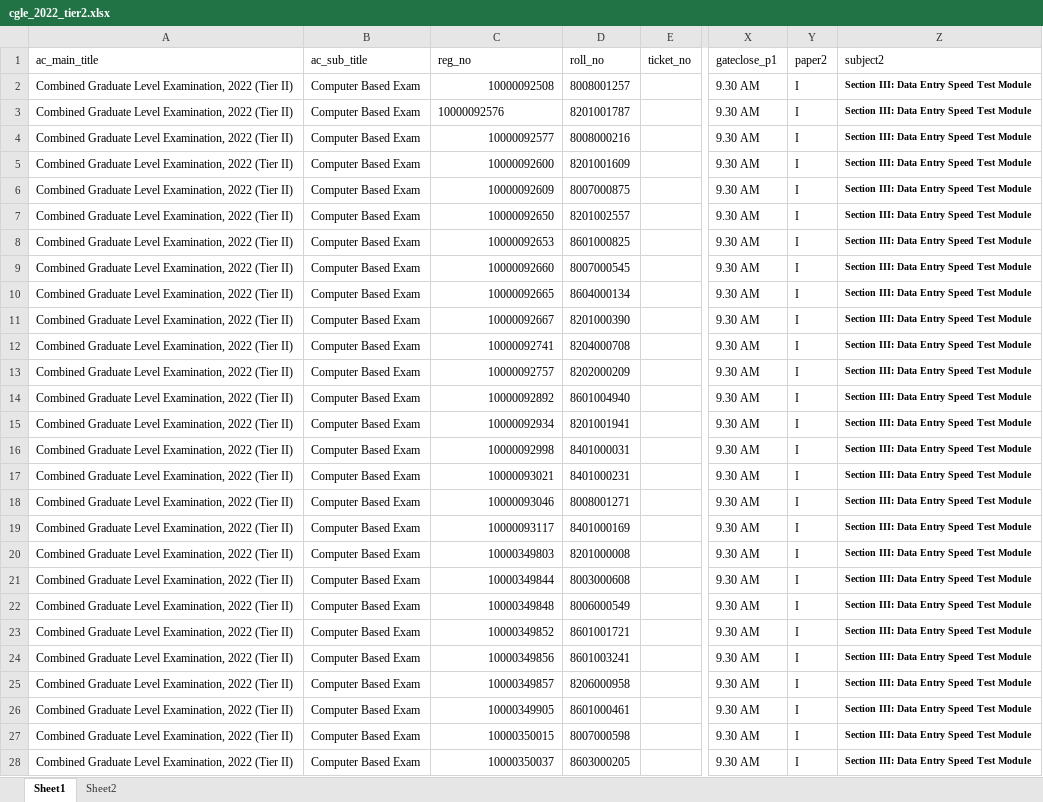
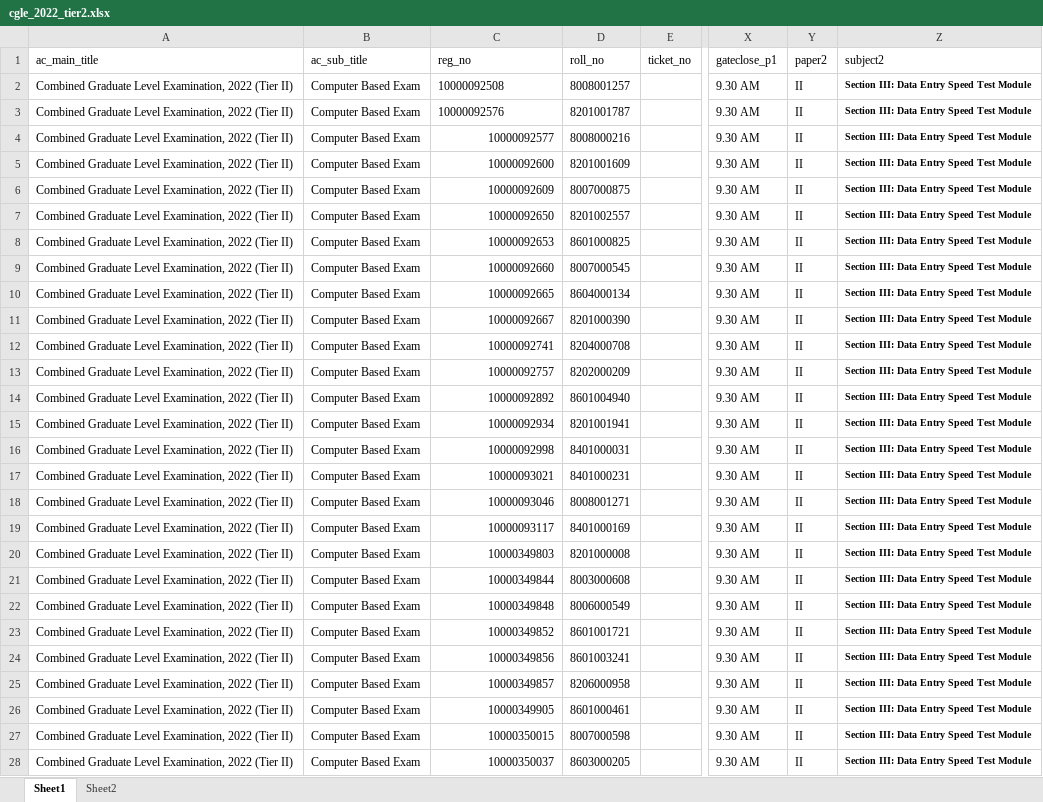
Before and after one commit to stalinvirtual/sscsr, an Excel workbook: dataentry/uploaded_excel_files/cgle_2022_tier2.xlsx, sheet Sheet1, drawn as a sheet; only a part is shown, gaps mark what is left out; values as stored, in another font and other column widths than the file's, no borders; the diff covers the shown part only; the diff names each change by its address in the sheet, - before the commit and + after, or states it on an @@ line.

```diff
--- a/dataentry/uploaded_excel_files/cgle_2022_tier2.xlsx (sheet Sheet1)
+++ b/dataentry/uploaded_excel_files/cgle_2022_tier2.xlsx (sheet Sheet1)
-C2 alignment: right
+C2 alignment: left
-Y2:Y28 (paper2): I
+Y2:Y28 (paper2): II
```
Also changed, not shown: 2 edited cells elsewhere in this sheet, 20 other files.
